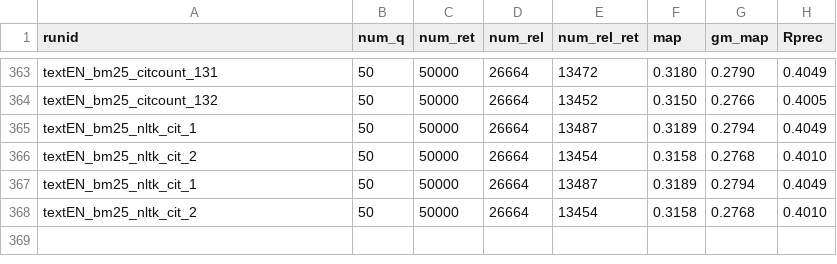
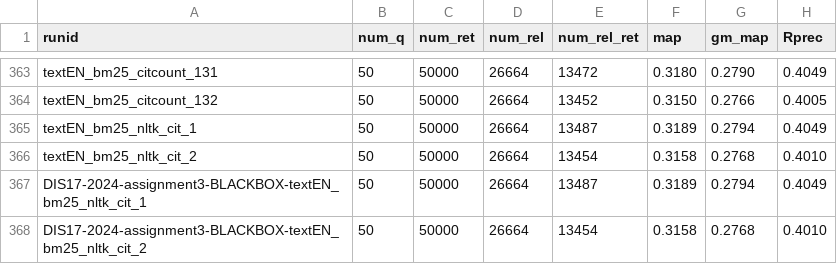
Before and after one commit to 404rorre/solr_project_ws24, a CSV file: trec_log.csv, drawn as a sheet; only a part is shown, gaps mark what is left out; the diff names each change by its address in the sheet, - before the commit and + after, or states it on an @@ line.

Commit message:
log(trec):Added new run

```diff
--- a/trec_log.csv
+++ b/trec_log.csv
-A367 (runid): textEN_bm25_nltk_cit_1
+A367 (runid): DIS17-2024-assignment3-BLACKBOX-textEN_bm25_nltk_cit_1
-A368 (runid): textEN_bm25_nltk_cit_2
+A368 (runid): DIS17-2024-assignment3-BLACKBOX-textEN_bm25_nltk_cit_2
```
